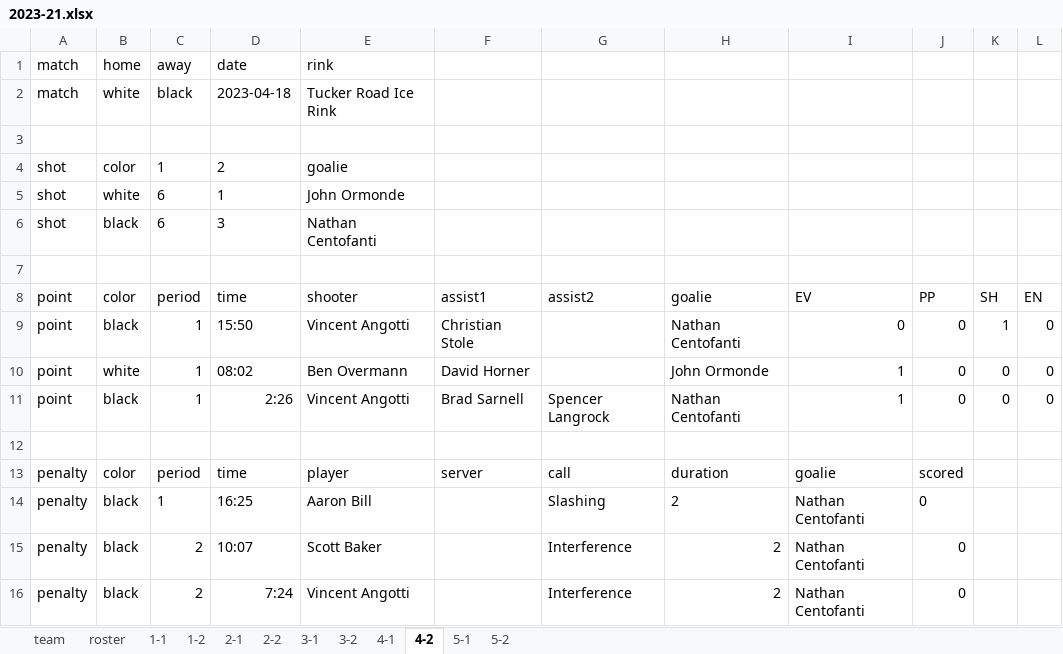
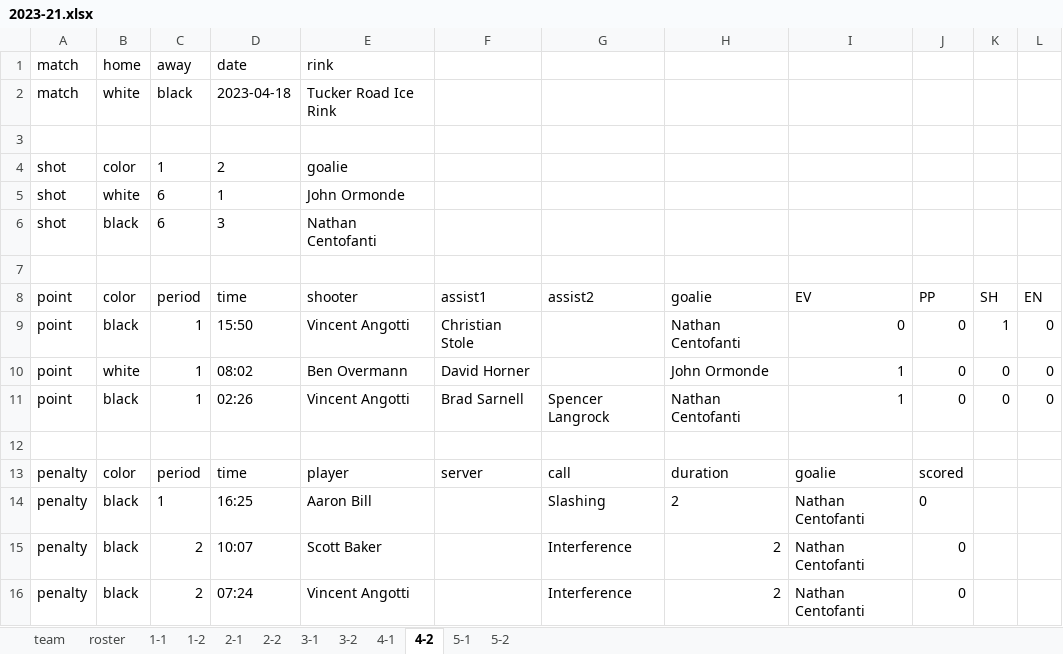
Before and after one commit to dnanto/broomball, an Excel workbook: data/xlsx/2023-21.xlsx, sheet 4-2, drawn as a sheet; values as stored, in another font and other column widths than the file's, no borders; the diff names each change by its address in the sheet, - before the commit and + after, or states it on an @@ line.

```diff
--- a/data/xlsx/2023-21.xlsx (sheet 4-2)
+++ b/data/xlsx/2023-21.xlsx (sheet 4-2)
-D11 (time): 2:26
+D11 (time): 02:26
-D16 (time): 7:24
+D16 (time): 07:24
```
Also changed, not shown: sheet roster, sheet 3-2, sheet 4-1, sheet 3-1.
